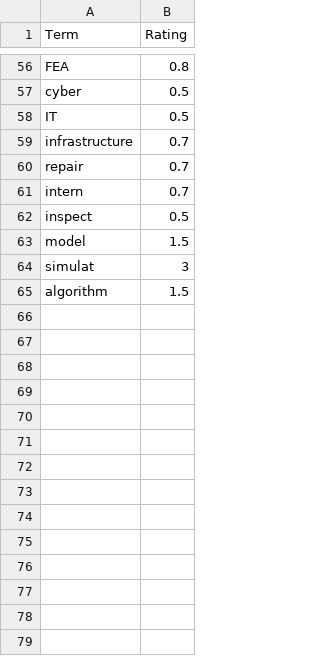
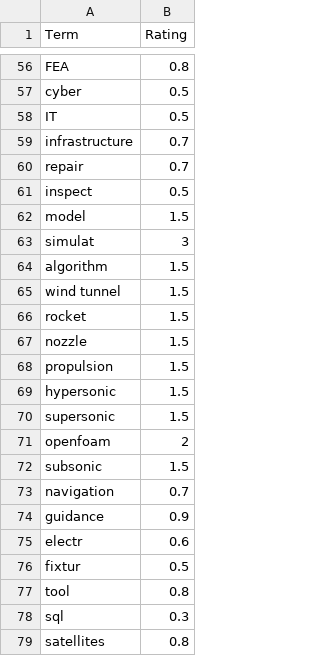
Before and after one commit to nephina/Indeed-O-Matic, a CSV file: JobDescriptionTerms.csv, drawn as a sheet; only a part is shown, gaps mark what is left out; removed rows and columns are numbered as before the commit, all else as after; the diff covers the shown part only; the diff names each change by its address in the sheet, - before the commit and + after, or states it on an @@ line.

Commit message:
Added more terms that are annoying to engineers, added a city ranking multiplier function

```diff
--- a/JobDescriptionTerms.csv
+++ b/JobDescriptionTerms.csv
-row 61: intern | 0.7
+row 65: wind tunnel | 1.5
+row 66: rocket | 1.5
+row 67: nozzle | 1.5
+row 68: propulsion | 1.5
+row 69: hypersonic | 1.5
+row 70: supersonic | 1.5
+row 71: openfoam | 2
+row 72: subsonic | 1.5
+row 73: navigation | 0.7
+row 74: guidance | 0.9
+row 75: electr | 0.6
+row 76: fixtur | 0.5
+row 77: tool | 0.8
+row 78: sql | 0.3
+row 79: satellites | 0.8
```
Also changed, not shown: 41 added rows and 3 edited cells elsewhere in this file, JobExclusionTerms.csv, 4 other files.
